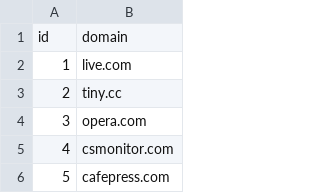
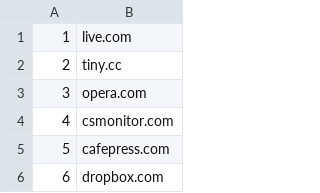
Before and after one commit to marcinchaluda/db_spottify, a CSV file: sample_data/domain.csv, drawn as a sheet; only a part is shown; the shorter side is filled out with more unchanged rows; the diff names each change by its address in the sheet, - before the commit and + after, or states it on an @@ line.

```diff
--- a/sample_data/domain.csv
+++ b/sample_data/domain.csv
-row 1: id | domain
```
Also changed, not shown: sample_data/first_name.csv, sample_data/last_name.csv, 3 other files.
